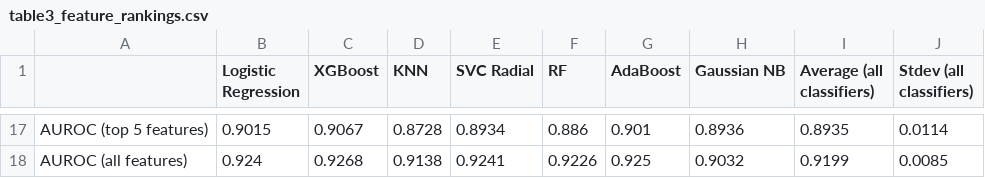
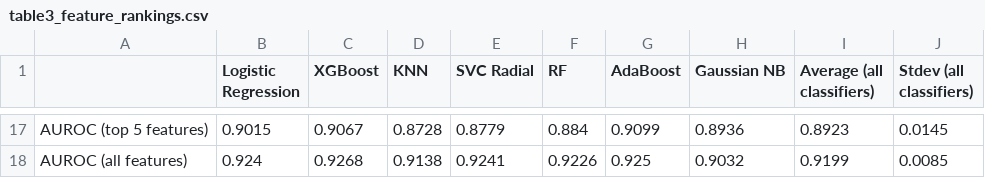
Before and after one commit to Neha-Korrapati/cvd-risk-project, a CSV file: reports/tables/table3_feature_rankings.csv, drawn as a sheet; only a part is shown, gaps mark what is left out; the diff covers the shown part only; the diff names each change by its address in the sheet, - before the commit and + after, or states it on an @@ line.

```diff
--- a/reports/tables/table3_feature_rankings.csv
+++ b/reports/tables/table3_feature_rankings.csv
-E17 (SVC Radial): 0.8934
+E17 (SVC Radial): 0.8779
-F17 (RF): 0.886
+F17 (RF): 0.884
-G17 (AdaBoost): 0.901
+G17 (AdaBoost): 0.9099
-I17 (Average (all classifiers)): 0.8935
+I17 (Average (all classifiers)): 0.8923
-J17 (Stdev (all classifiers)): 0.0114
+J17 (Stdev (all classifiers)): 0.0145
```
Also changed, not shown: 2 added rows, 2 removed rows and 86 edited cells elsewhere in this file, reports/tables/fig2_auroc_long.csv, reports/tables/fig2_significance.csv, 9 other files.
